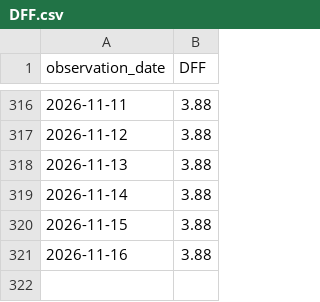
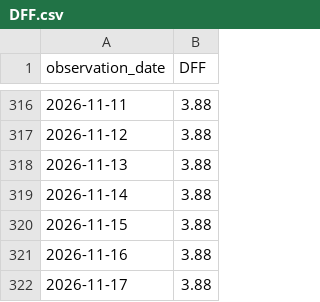
Before and after one commit to shadowapp-pixel/hud-rate-observatory, a CSV file: data/DFF.csv, drawn as a sheet; only a part is shown, gaps mark what is left out.

```diff
--- a/data/DFF.csv
+++ b/data/DFF.csv
@@ -321 +321,2 @@ observation_date,DFF
 2026-11-16,3.88
+2026-11-17,3.88
```
Also changed, not shown: data/DGS10.csv, data/DGS2.csv, 6 other files.
